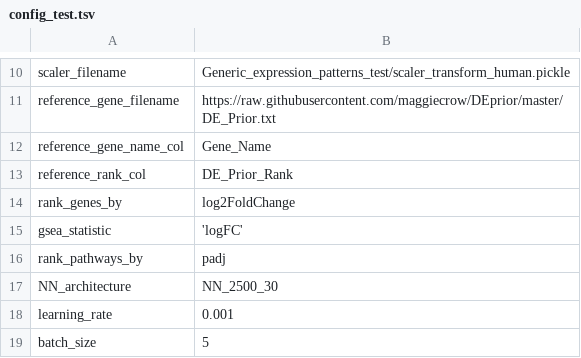
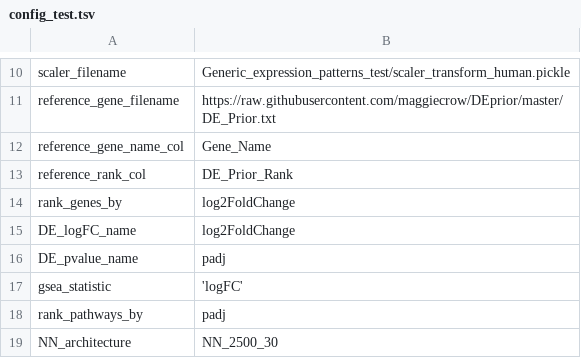
Before and after one commit to greenelab/generic-expression-patterns, a TSV file: configs/config_test.tsv, drawn as a sheet; only a part is shown, gaps mark what is left out; the shorter side is filled out with more unchanged rows; the diff names each change by its address in the sheet, - before the commit and + after, or states it on an @@ line.

Commit message:
update config and test scripts based on new ranking functions

```diff
--- a/configs/config_test.tsv
+++ b/configs/config_test.tsv
+row 15: DE_logFC_name | log2FoldChange
+row 16: DE_pvalue_name | padj
```
Also changed, not shown: 4 other files.
